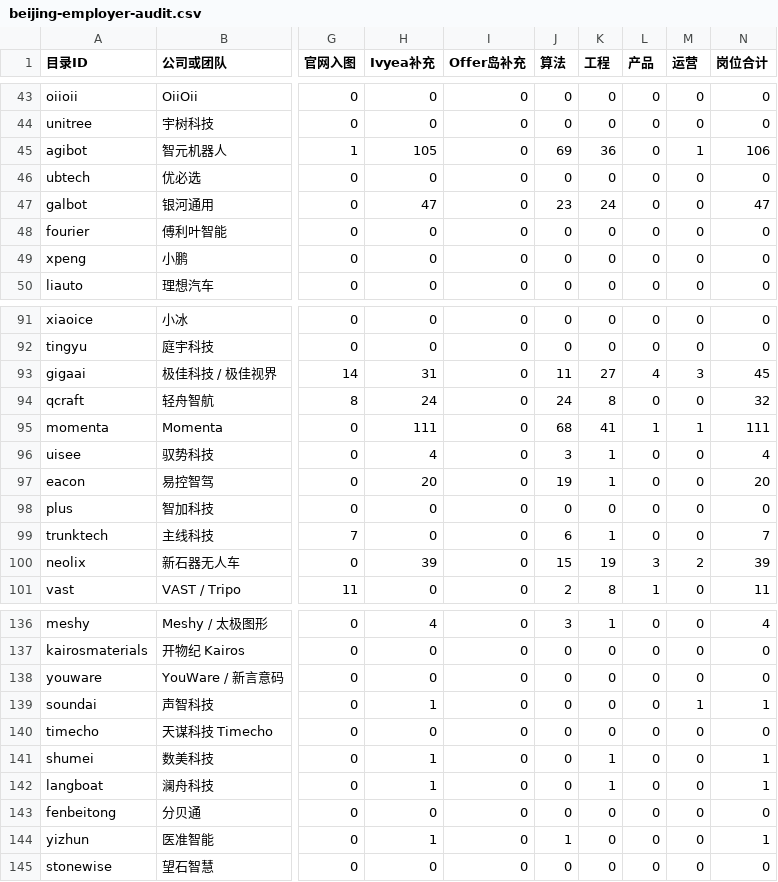
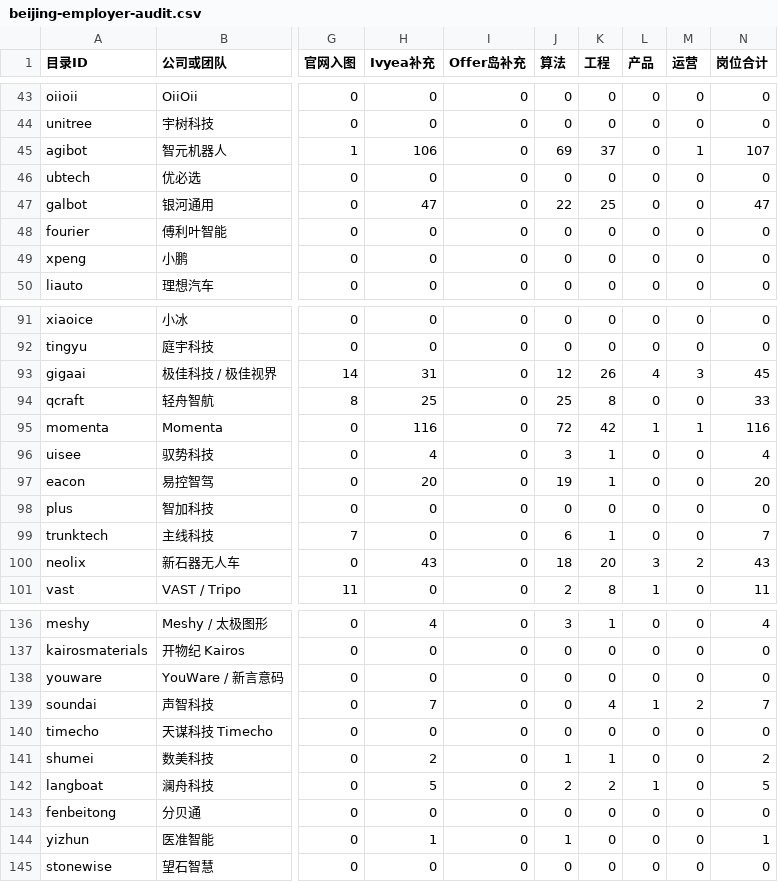
Before and after one commit to ningsiyuan1024/ai-company-map, a CSV file: docs/beijing-employer-audit.csv, drawn as a sheet; only a part is shown, gaps mark what is left out; the diff covers the shown part only; the diff names each change by its address in the sheet, - before the commit and + after, or states it on an @@ line.

```diff
--- a/docs/beijing-employer-audit.csv
+++ b/docs/beijing-employer-audit.csv
-H45 (Ivyea补充): 105
+H45 (Ivyea补充): 106
-K45 (工程): 36
+K45 (工程): 37
-N45 (岗位合计): 106
+N45 (岗位合计): 107
-J47 (算法): 23
+J47 (算法): 22
-K47 (工程): 24
+K47 (工程): 25
-J93 (算法): 11
+J93 (算法): 12
-K93 (工程): 27
+K93 (工程): 26
-H94 (Ivyea补充): 24
+H94 (Ivyea补充): 25
-J94 (算法): 24
+J94 (算法): 25
-N94 (岗位合计): 32
+N94 (岗位合计): 33
-H95 (Ivyea补充): 111
+H95 (Ivyea补充): 116
-J95 (算法): 68
+J95 (算法): 72
-K95 (工程): 41
+K95 (工程): 42
-N95 (岗位合计): 111
+N95 (岗位合计): 116
-H100 (Ivyea补充): 39
+H100 (Ivyea补充): 43
-J100 (算法): 15
+J100 (算法): 18
-K100 (工程): 19
+K100 (工程): 20
-N100 (岗位合计): 39
+N100 (岗位合计): 43
-H139 (Ivyea补充): 1
+H139 (Ivyea补充): 7
-K139 (工程): 0
+K139 (工程): 4
-L139 (产品): 0
+L139 (产品): 1
-M139 (运营): 1
+M139 (运营): 2
-N139 (岗位合计): 1
+N139 (岗位合计): 7
-H141 (Ivyea补充): 1
+H141 (Ivyea补充): 2
-J141 (算法): 0
+J141 (算法): 1
-N141 (岗位合计): 1
+N141 (岗位合计): 2
-H142 (Ivyea补充): 1
+H142 (Ivyea补充): 5
-J142 (算法): 0
+J142 (算法): 2
-K142 (工程): 1
+K142 (工程): 2
-L142 (产品): 0
+L142 (产品): 1
-N142 (岗位合计): 1
+N142 (岗位合计): 5
```
Also changed, not shown: 113 edited cells elsewhere in this file, 10 other files.
